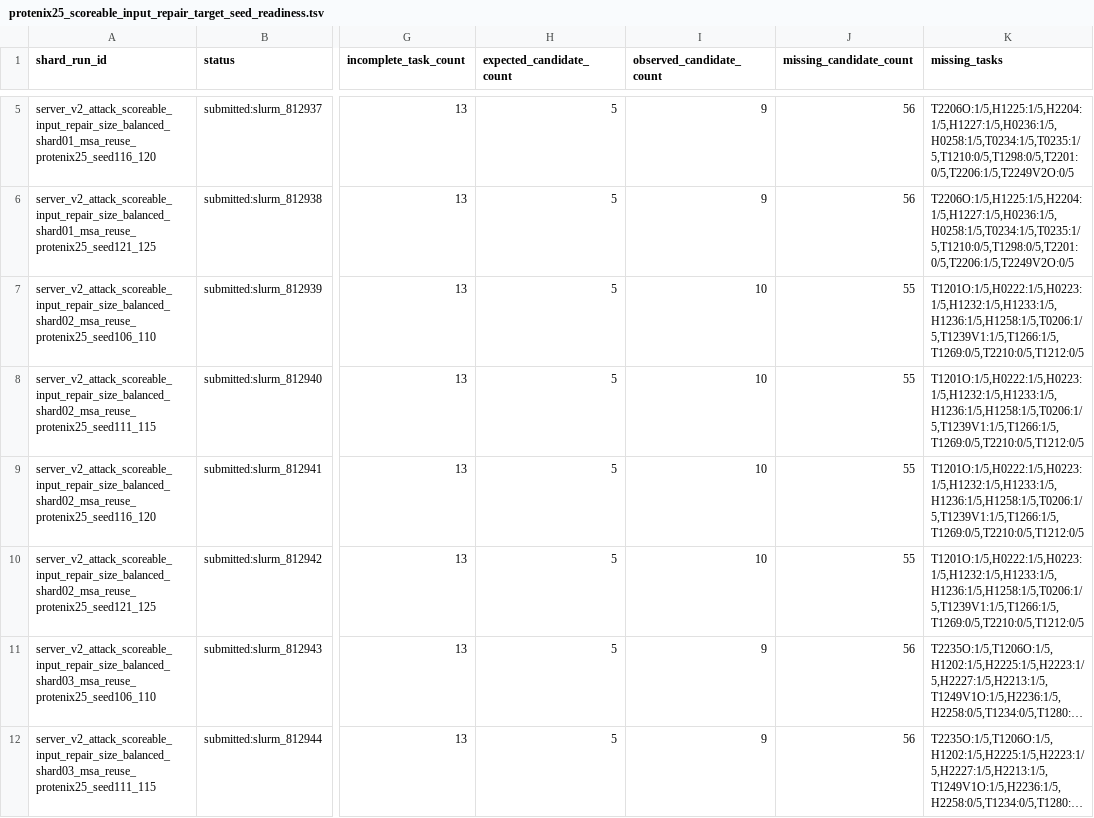
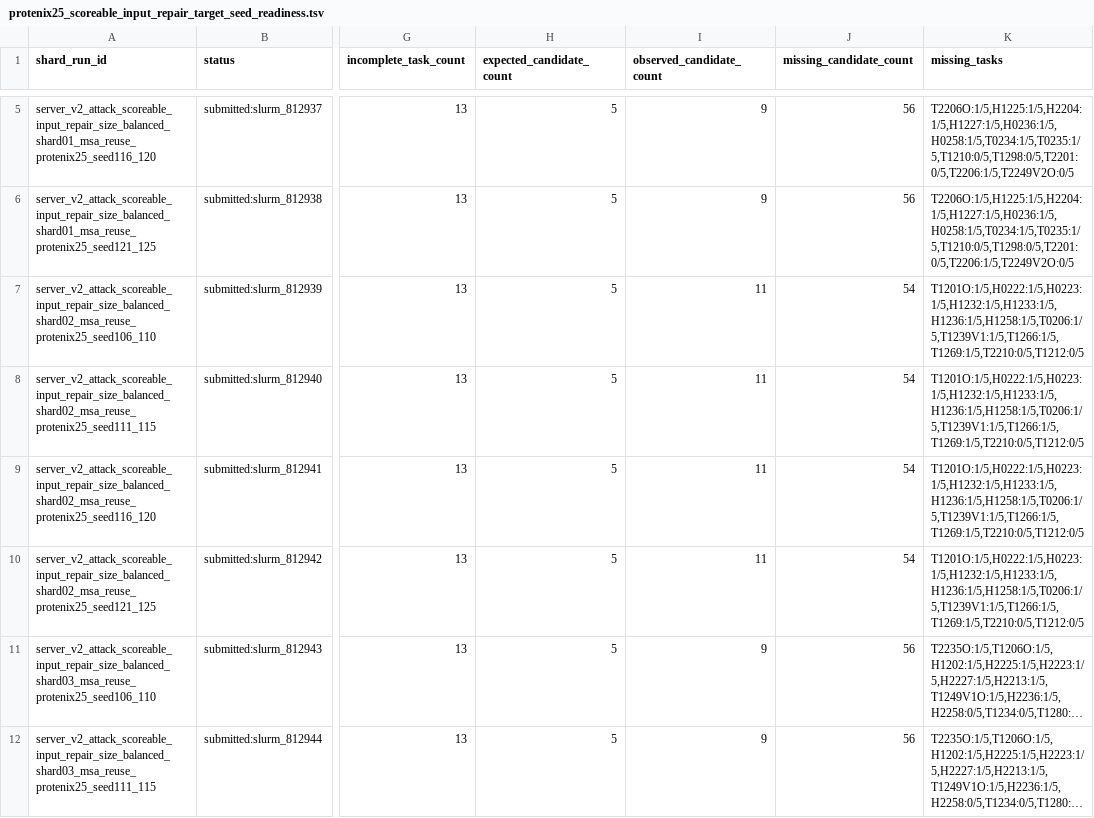
Before and after one commit to CyberDragon93/CASP-16-Autoresearch, a TSV file: diagnostics/score_probes/protenix25_scoreable_input_repair_target_seed_readiness.tsv, drawn as a sheet; only a part is shown, gaps mark what is left out; long unchanged cells end in …; the diff names each change by its address in the sheet, - before the commit and + after, or states it on an @@ line.

```diff
--- a/diagnostics/score_probes/protenix25_scoreable_input_repair_target_seed_readiness.tsv
+++ b/diagnostics/score_probes/protenix25_scoreable_input_repair_target_seed_readiness.tsv
-I7:I10 (observed_candidate_count): 10
+I7:I10 (observed_candidate_count): 11
-J7:J10 (missing_candidate_count): 55
+J7:J10 (missing_candidate_count): 54
-K7:K10 (missing_tasks): T1201O:1/5,H0222:1/5,H0223:1/5,H1232:1/5,H1233:1/5,H1236:1/5,H1258:1/5,T0206:1/5,T1239V1:1/5,T1266:1/5,T1269:0/5,T2210:0/5,T1212:0/5
+K7:K10 (missing_tasks): T1201O:1/5,H0222:1/5,H0223:1/5,H1232:1/5,H1233:1/5,H1236:1/5,H1258:1/5,T0206:1/5,T1239V1:1/5,T1266:1/5,T1269:1/5,T2210:0/5,T1212:0/5
```
Also changed, not shown: 2 other files.
